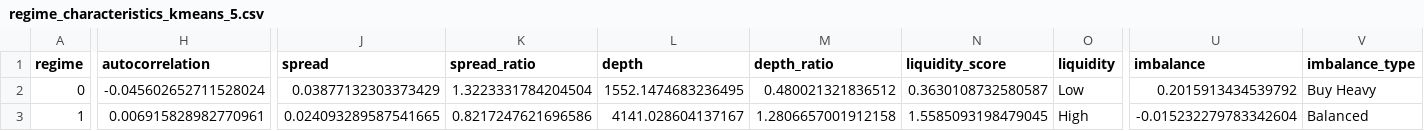
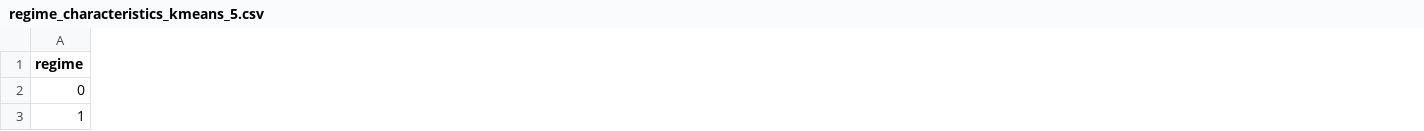
Before and after one commit to k3tikvats/market_regime_detection, a CSV file: results/regime_characteristics_kmeans_5.csv, drawn as a sheet; only a part is shown, gaps mark what is left out; removed rows and columns are numbered as before the commit, all else as after; the diff covers the shown part only; the diff names each change by its address in the sheet, - before the commit and + after, or states it on an @@ line.

```diff
--- a/results/regime_characteristics_kmeans_5.csv
+++ b/results/regime_characteristics_kmeans_5.csv
-column H (autocorrelation), rows 2-3: -0.045602652711528024 | 0.006915828982770961
-column J (spread), rows 2-3: 0.03877132303373429 | 0.024093289587541665
-column K (spread_ratio), rows 2-3: 1.3223331784204504 | 0.8217247621696586
-column L (depth), rows 2-3: 1552.1474683236495 | 4141.028604137167
-column M (depth_ratio), rows 2-3: 0.480021321836512 | 1.2806657001912158
-column N (liquidity_score), rows 2-3: 0.3630108732580587 | 1.5585093198479045
-column O (liquidity), rows 2-3: Low | High
-column U (imbalance), rows 2-3: 0.2015913434539792 | -0.015232279783342604
-column V (imbalance_type), rows 2-3: Buy Heavy | Balanced
```
Also changed, not shown: 14 added columns, 6 removed columns and 66 edited cells elsewhere in this file, results/regime_characteristics_gmm_3_diag.csv, results/regime_characteristics_gmm_5_diag.csv, 21 other files.
